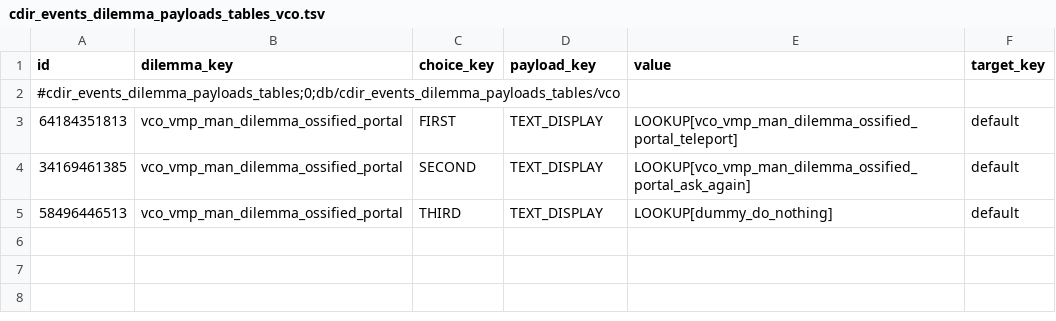
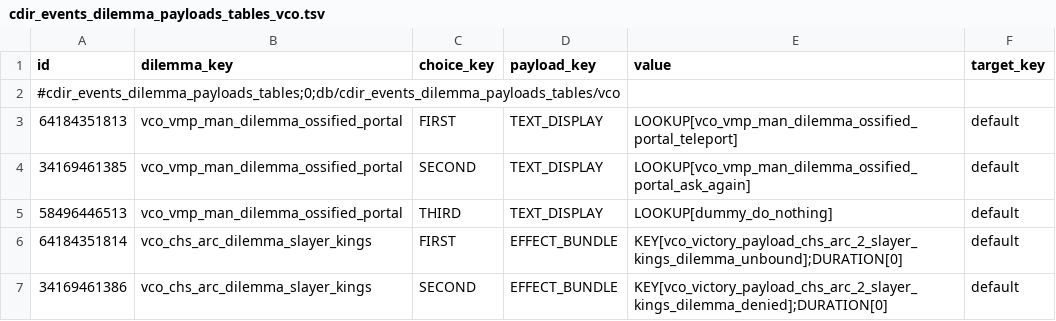
Before and after one commit to msolefonte/vco, a TSV file: src/db/cdir_events_dilemma_payloads_tables_vco.tsv, drawn as a sheet.

```diff
--- a/src/db/cdir_events_dilemma_payloads_tables_vco.tsv
+++ b/src/db/cdir_events_dilemma_payloads_tables_vco.tsv
@@ -5 +5,3 @@ id	dilemma_key	choice_key	payload_key	value	target_key
 58496446513	vco_vmp_man_dilemma_ossified_portal	THIRD	TEXT_DISPLAY	LOOKUP[dummy_do_nothing]	default
+64184351814	vco_chs_arc_dilemma_slayer_kings	FIRST	EFFECT_BUNDLE	KEY[vco_victory_payload_chs_arc_2_slayer_kings_dilemma_unbound];DURATION[0]	default
+34169461386	vco_chs_arc_dilemma_slayer_kings	SECOND	EFFECT_BUNDLE	KEY[vco_victory_payload_chs_arc_2_slayer_kings_dilemma_denied];DURATION[0]	default
```
Also changed, not shown: src/db/cdir_events_dilemma_choice_details_tables_vco.tsv, src/db/effect_bonus_value_ids_unit_sets_tables_vco.tsv, 50 other files.
